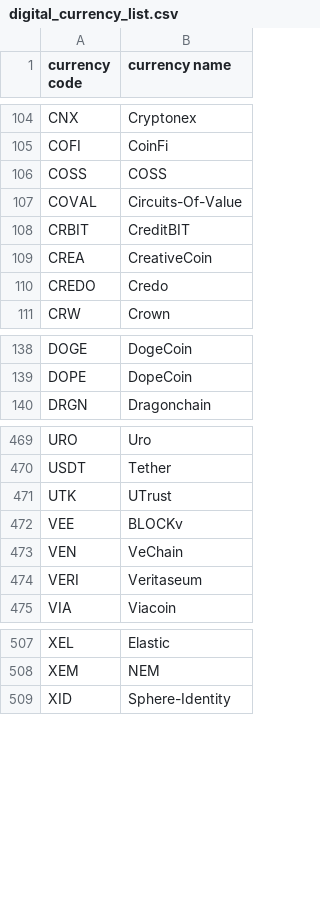
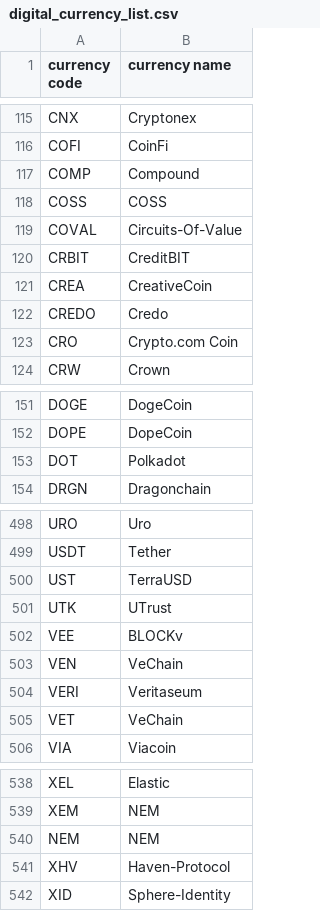
Before and after one commit to RoinujNosde/CryptoMarket, a CSV file: src/main/resources/digital_currency_list.csv, drawn as a sheet; only a part is shown, gaps mark what is left out; the diff covers the shown part only.

Commit message:
Loads investors data after a reload
Fixes decimal places in coin value (placeholder)
Updated currency list csv
Improved timezone handling
Improved async handling of update tasks

```diff
--- a/src/main/resources/digital_currency_list.csv
+++ b/src/main/resources/digital_currency_list.csv
@@ -105,2 +116,3 @@ CNX,Cryptonex
 COFI,CoinFi
+COMP,Compound
 COSS,COSS
@@ -110,2 +122,3 @@ CREA,CreativeCoin
 CREDO,Credo
+CRO,Crypto.com Coin
 CRW,Crown
@@ -139,2 +152,3 @@ DOGE,DogeCoin
 DOPE,DopeCoin
+DOT,Polkadot
 DRGN,Dragonchain
@@ -470,2 +499,3 @@ URO,Uro
 USDT,Tether
+UST,TerraUSD
 UTK,UTrust
@@ -474,2 +504,3 @@ VEN,VeChain
 VERI,Veritaseum
+VET,VeChain
 VIA,Viacoin
@@ -508,2 +539,4 @@ XEL,Elastic
 XEM,NEM
+NEM,NEM
+XHV,Haven-Protocol
 XID,Sphere-Identity
```
Also changed, not shown: 26 added rows elsewhere in this file, 3 other files.
